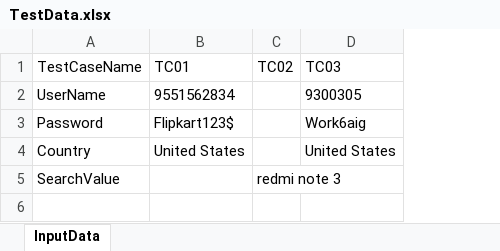
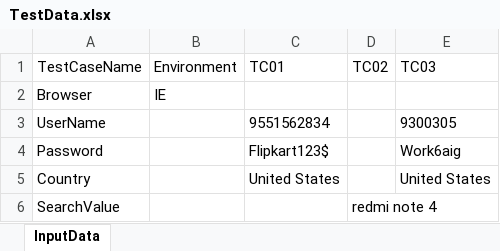
Before and after one commit to ManiYok/Cucumber_Maven, an Excel workbook: target/test-classes/data/TestData.xlsx, sheet InputData, drawn as a sheet; values as stored, in another font and other column widths than the file's, no borders; addresses are those after the commit; the diff names each change by its address in the sheet, - before the commit and + after, or states it on an @@ line.

```diff
--- a/target/test-classes/data/TestData.xlsx (sheet InputData)
+++ b/target/test-classes/data/TestData.xlsx (sheet InputData)
+column B, row 1: Environment
+row 2: Browser | IE
-D6: redmi note 3
+D6: redmi note 4
```
Also changed, not shown: 28 other files.
